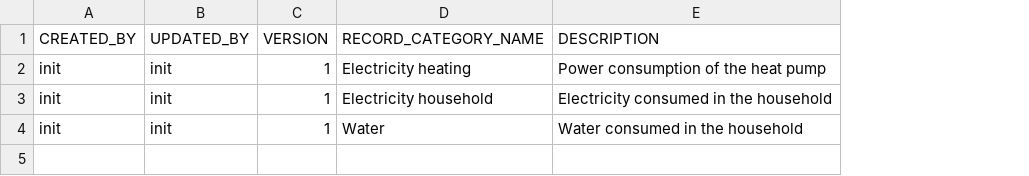
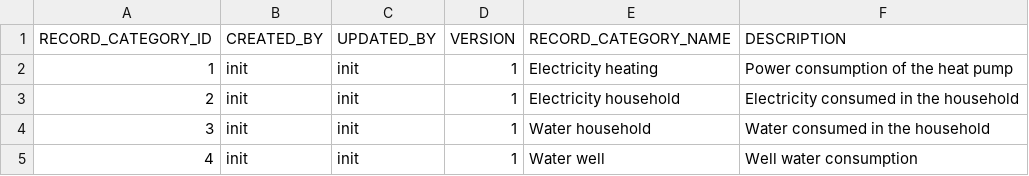
Before and after one commit to hruodwolf/corner, a CSV file: backend/src/main/resources/db/changelog/record-categories.csv, drawn as a sheet; addresses are those after the commit; the diff names each change by its address in the sheet, - before the commit and + after, or states it on an @@ line.

```diff
--- a/backend/src/main/resources/db/changelog/record-categories.csv
+++ b/backend/src/main/resources/db/changelog/record-categories.csv
+column A (RECORD_CATEGORY_ID), rows 2-4: 1 | 2 | 3
-E4 (RECORD_CATEGORY_NAME): Water
+E4 (RECORD_CATEGORY_NAME): Water household
+row 5: 4 | init | init | 1 | Water well | Well water consumption
```
Also changed, not shown: 3 other files.
